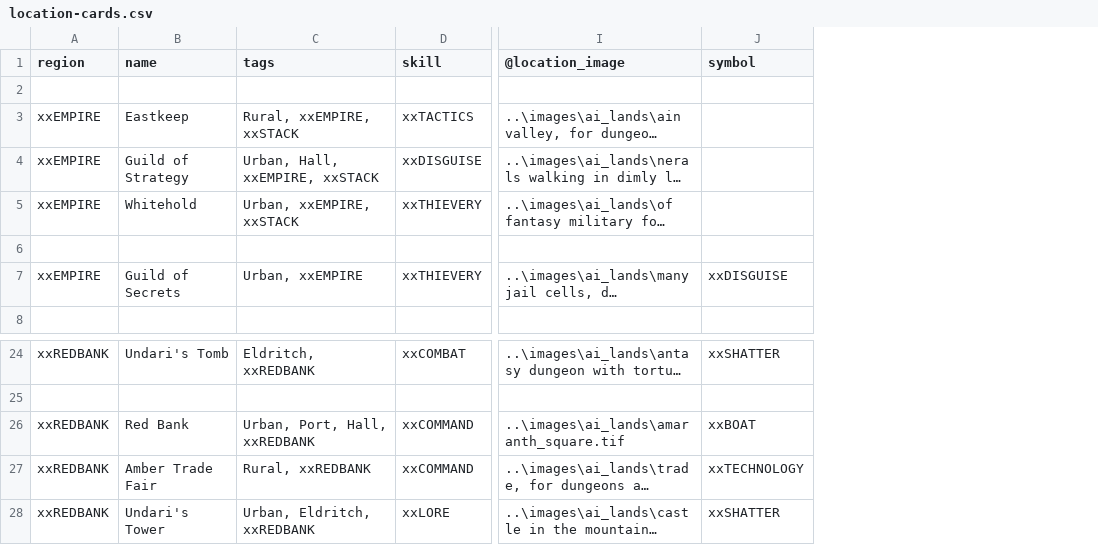
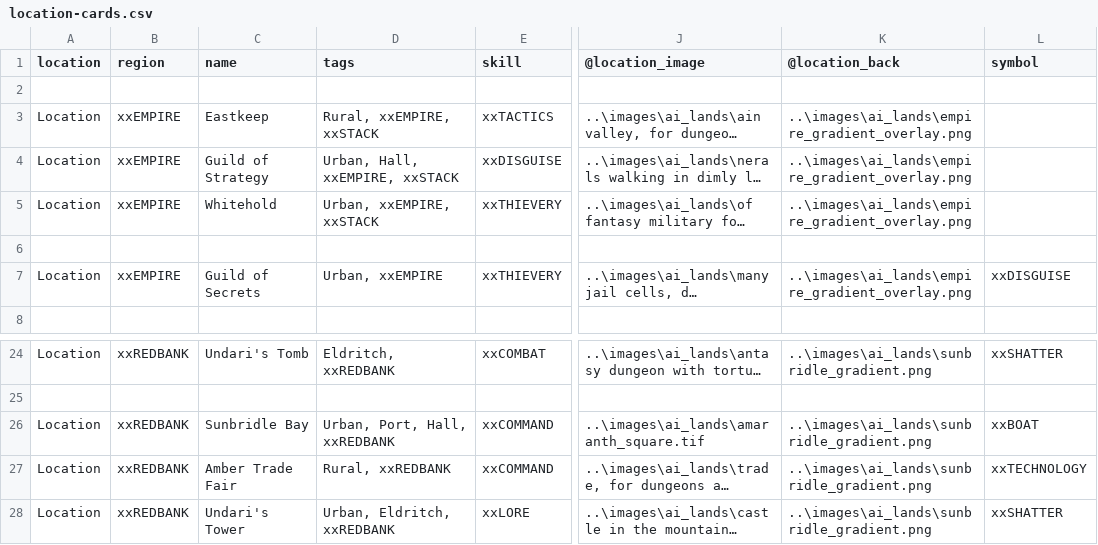
Before and after one commit to ziapeltagames/six-winters, a CSV file: csv/location-cards.csv, drawn as a sheet; only a part is shown, gaps mark what is left out; long unchanged cells end in …; addresses are those after the commit; the diff names each change by its address in the sheet, - before the commit and + after, or states it on an @@ line.

Commit message:
updates for region name change, obstacle surge

```diff
--- a/csv/location-cards.csv
+++ b/csv/location-cards.csv
+column A (location), rows 3-7: Location | Location | Location |  | Location; rows 24-28: Location |  | Location | Location | Location
+column K (@location_back), rows 3-7: ..\images\ai_lands\empire_gradient_overlay.png | ..\images\ai_lands\empire_gradient_overlay.png | ..\images\ai_lands\empire_gradient_overlay.png |  | ..\images\ai_lands\empire_gradient_overlay.png; rows 24-28: ..\images\ai_lands\sunbridle_gradient.png |  | ..\images\ai_lands\sunbridle_gradient.png | ..\images\ai_lands\sunbridle_gradient.png | ..\images\ai_lands\sunbridle_gradient.png
-C26 (name): Red Bank
+C26 (name): Sunbridle Bay
```
Also changed, not shown: csv/character-abilities.csv, csv/obstacle-cards.csv, 4 other files.
